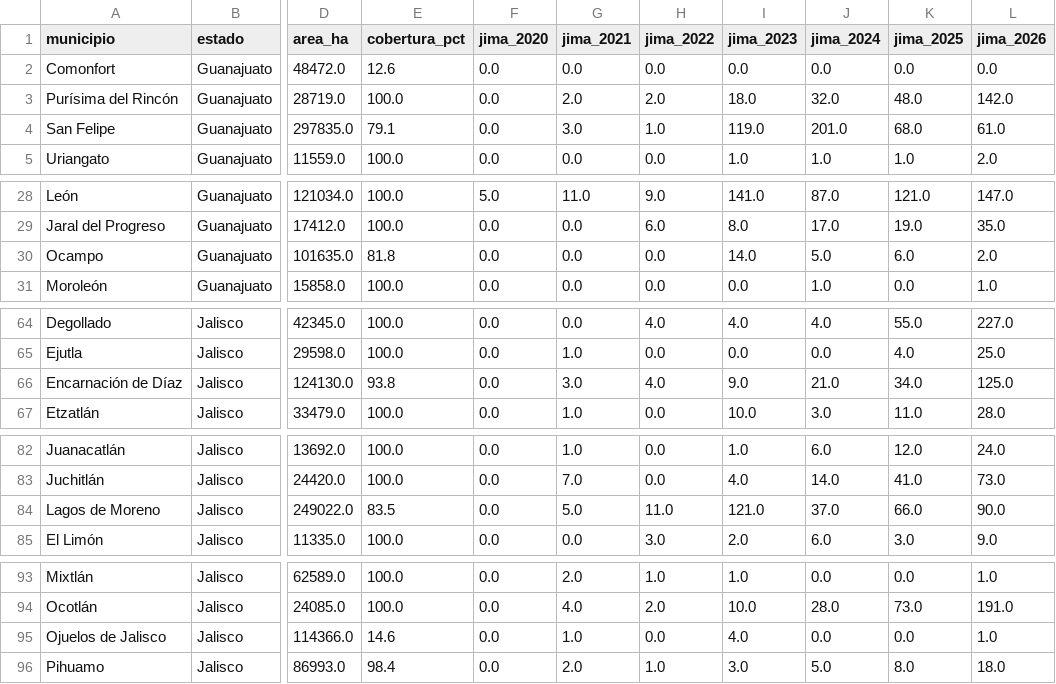
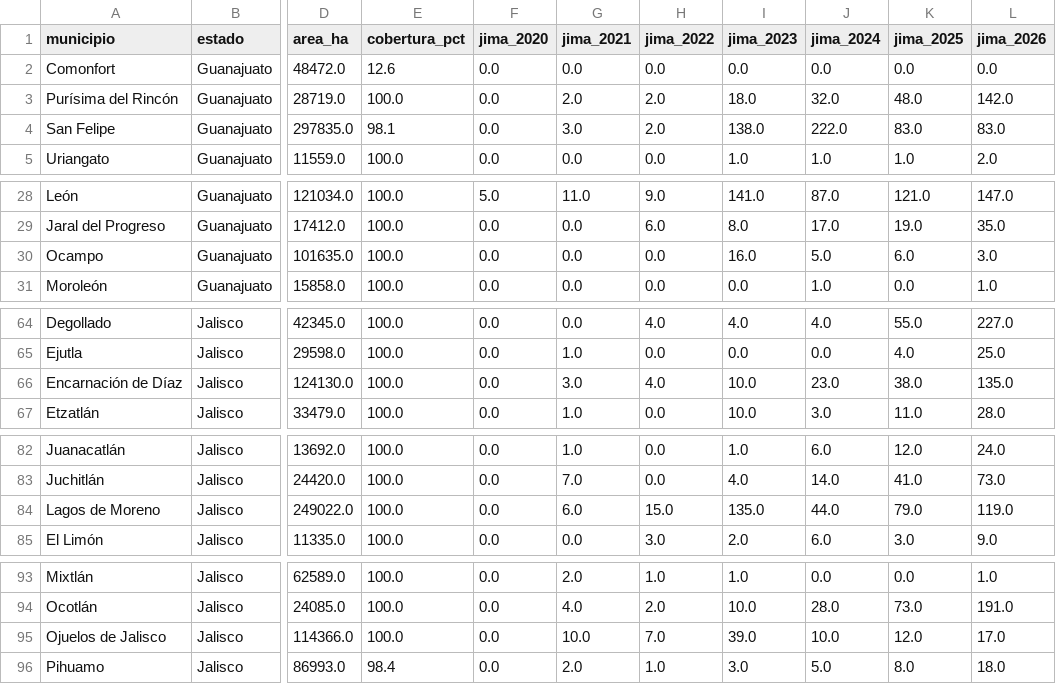
Before and after one commit to hubdemarcel/AIforEarthDataSets, a CSV file: agricultura/resultados/municipios/jima_por_municipio.csv, drawn as a sheet; only a part is shown, gaps mark what is left out; the diff names each change by its address in the sheet, - before the commit and + after, or states it on an @@ line.

```diff
--- a/agricultura/resultados/municipios/jima_por_municipio.csv
+++ b/agricultura/resultados/municipios/jima_por_municipio.csv
-E4 (cobertura_pct): 79.1
+E4 (cobertura_pct): 98.1
-H4 (jima_2022): 1.0
+H4 (jima_2022): 2.0
-I4 (jima_2023): 119.0
+I4 (jima_2023): 138.0
-J4 (jima_2024): 201.0
+J4 (jima_2024): 222.0
-K4 (jima_2025): 68.0
+K4 (jima_2025): 83.0
-L4 (jima_2026): 61.0
+L4 (jima_2026): 83.0
-E30 (cobertura_pct): 81.8
+E30 (cobertura_pct): 100.0
-I30 (jima_2023): 14.0
+I30 (jima_2023): 16.0
-L30 (jima_2026): 2.0
+L30 (jima_2026): 3.0
-E66 (cobertura_pct): 93.8
+E66 (cobertura_pct): 100.0
-I66 (jima_2023): 9.0
+I66 (jima_2023): 10.0
-J66 (jima_2024): 21.0
+J66 (jima_2024): 23.0
-K66 (jima_2025): 34.0
+K66 (jima_2025): 38.0
-L66 (jima_2026): 125.0
+L66 (jima_2026): 135.0
-E84 (cobertura_pct): 83.5
+E84 (cobertura_pct): 100.0
-G84 (jima_2021): 5.0
+G84 (jima_2021): 6.0
-H84 (jima_2022): 11.0
+H84 (jima_2022): 15.0
-I84 (jima_2023): 121.0
+I84 (jima_2023): 135.0
-J84 (jima_2024): 37.0
+J84 (jima_2024): 44.0
-K84 (jima_2025): 66.0
+K84 (jima_2025): 79.0
-L84 (jima_2026): 90.0
+L84 (jima_2026): 119.0
-E95 (cobertura_pct): 14.6
+E95 (cobertura_pct): 100.0
-G95 (jima_2021): 1.0
+G95 (jima_2021): 10.0
-H95 (jima_2022): 0.0
+H95 (jima_2022): 7.0
-I95 (jima_2023): 4.0
+I95 (jima_2023): 39.0
-J95 (jima_2024): 0.0
+J95 (jima_2024): 10.0
-K95 (jima_2025): 0.0
+K95 (jima_2025): 12.0
-L95 (jima_2026): 1.0
+L95 (jima_2026): 17.0
```
Also changed, not shown: agricultura/resultados/municipios/agave_por_municipio_y_anio.csv, agricultura/resultados/municipios/uso_suelo_por_municipio.csv, 12 other files.
